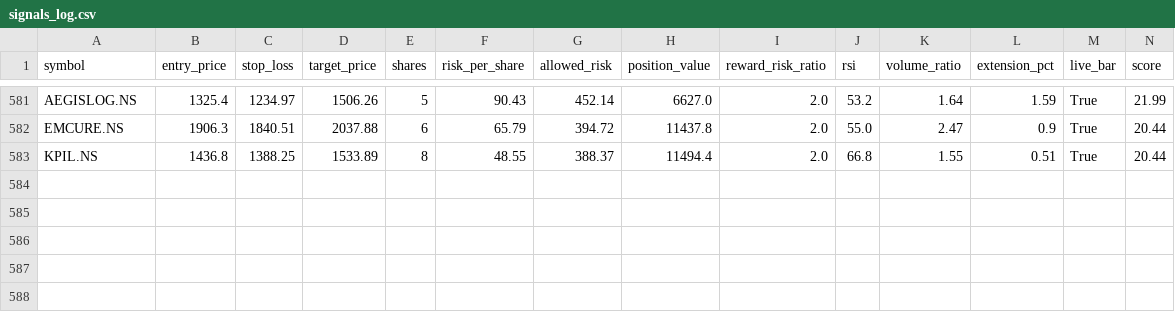
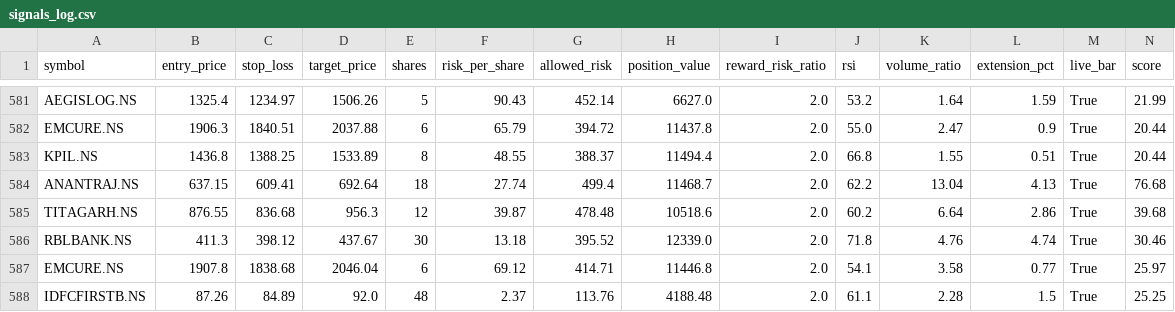
Before and after one commit to eeshanshukla12-star/nse_screener_1_.py, a CSV file: signals_log.csv, drawn as a sheet; only a part is shown, gaps mark what is left out; rows hold the shown columns only; the diff names each change by its address in the sheet, - before the commit and + after, or states it on an @@ line.

Commit message:
Update signal log [skip ci]

```diff
--- a/signals_log.csv
+++ b/signals_log.csv
+row 584: ANANTRAJ.NS | 637.15 | 609.41 | 692.64 | 18 | 27.74 | 499.4 | 11468.7 | 2.0 | 62.2 | 13.04 | 4.13 | True | 76.68
+row 585: TITAGARH.NS | 876.55 | 836.68 | 956.3 | 12 | 39.87 | 478.48 | 10518.6 | 2.0 | 60.2 | 6.64 | 2.86 | True | 39.68
+row 586: RBLBANK.NS | 411.3 | 398.12 | 437.67 | 30 | 13.18 | 395.52 | 12339.0 | 2.0 | 71.8 | 4.76 | 4.74 | True | 30.46
+row 587: EMCURE.NS | 1907.8 | 1838.68 | 2046.04 | 6 | 69.12 | 414.71 | 11446.8 | 2.0 | 54.1 | 3.58 | 0.77 | True | 25.97
+row 588: IDFCFIRSTB.NS | 87.26 | 84.89 | 92.0 | 48 | 2.37 | 113.76 | 4188.48 | 2.0 | 61.1 | 2.28 | 1.5 | True | 25.25
```
Also changed, not shown: 1 other file.
